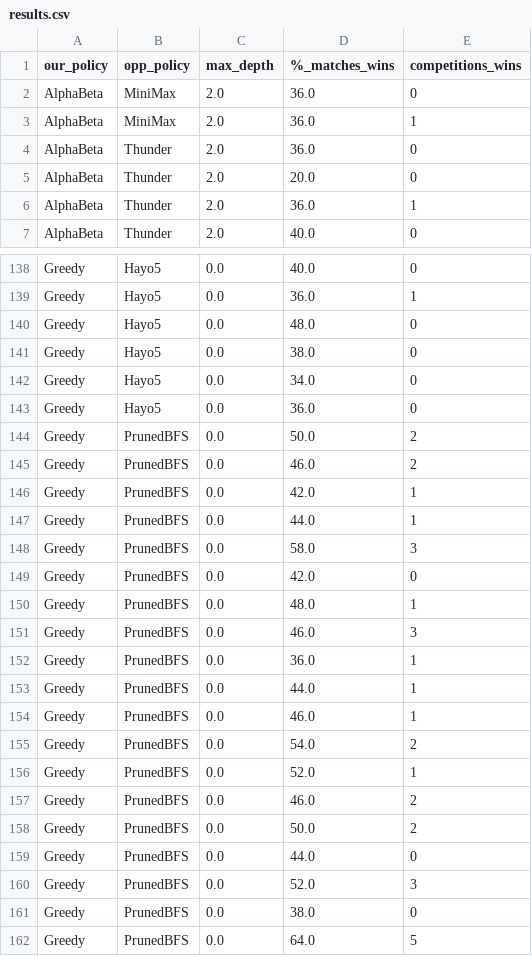
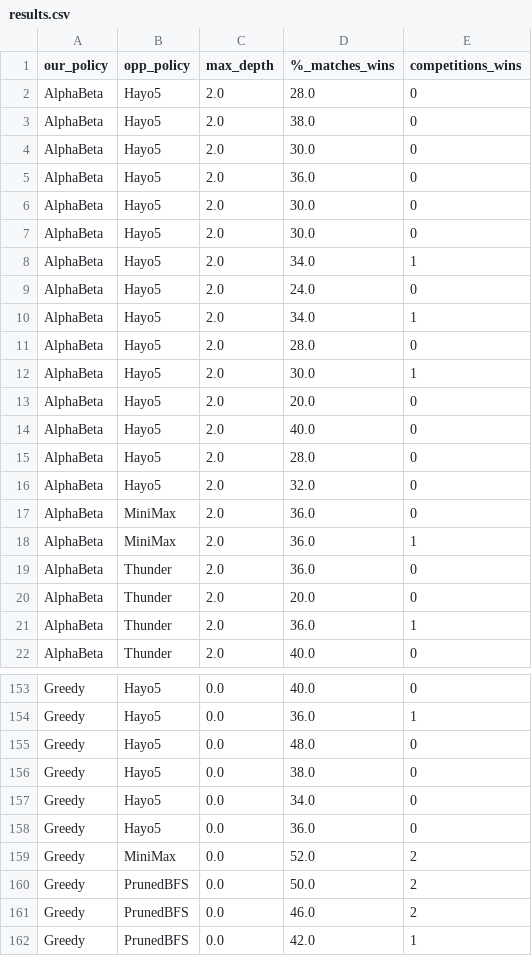
Before and after one commit to aleGuerriero/fBots, a CSV file: results.csv, drawn as a sheet; only a part is shown, gaps mark what is left out; the shorter side is filled out with more unchanged rows; the diff covers the shown part only; the diff names each change by its address in the sheet, - before the commit and + after, or states it on an @@ line.

Commit message:
Some test with Hayo5

```diff
--- a/results.csv
+++ b/results.csv
+row 2: AlphaBeta | Hayo5 | 2.0 | 28.0 | 0
+row 3: AlphaBeta | Hayo5 | 2.0 | 38.0 | 0
+row 4: AlphaBeta | Hayo5 | 2.0 | 30.0 | 0
+row 5: AlphaBeta | Hayo5 | 2.0 | 36.0 | 0
+row 6: AlphaBeta | Hayo5 | 2.0 | 30.0 | 0
+row 7: AlphaBeta | Hayo5 | 2.0 | 30.0 | 0
+row 8: AlphaBeta | Hayo5 | 2.0 | 34.0 | 1
+row 9: AlphaBeta | Hayo5 | 2.0 | 24.0 | 0
+row 10: AlphaBeta | Hayo5 | 2.0 | 34.0 | 1
+row 11: AlphaBeta | Hayo5 | 2.0 | 28.0 | 0
+row 12: AlphaBeta | Hayo5 | 2.0 | 30.0 | 1
+row 13: AlphaBeta | Hayo5 | 2.0 | 20.0 | 0
+row 14: AlphaBeta | Hayo5 | 2.0 | 40.0 | 0
+row 15: AlphaBeta | Hayo5 | 2.0 | 28.0 | 0
+row 16: AlphaBeta | Hayo5 | 2.0 | 32.0 | 0
+row 159: Greedy | MiniMax | 0.0 | 52.0 | 2
```
Also changed, not shown: 24 added rows elsewhere in this file, risultati_aggregati.csv, 1 other file.
